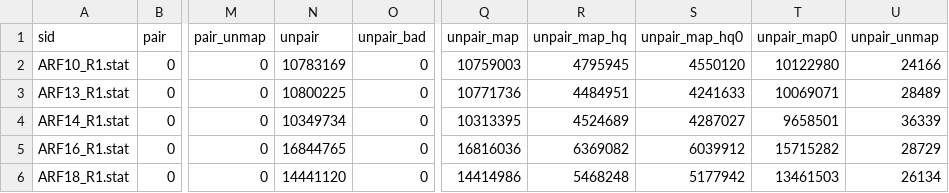
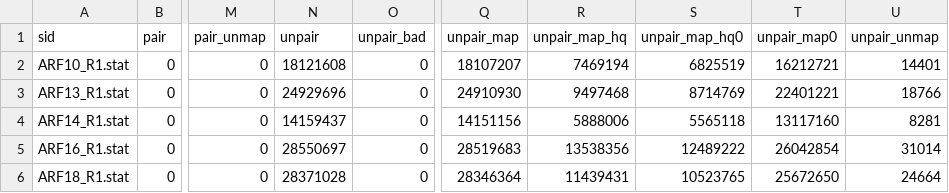
Before and after one commit to orionzhou/chipseq, a TSV file: data/11_qc/ca19a4/stats/bamstats.tsv, drawn as a sheet; only a part is shown, gaps mark what is left out; the diff covers the shown part only; the diff names each change by its address in the sheet, - before the commit and + after, or states it on an @@ line.

```diff
--- a/data/11_qc/ca19a4/stats/bamstats.tsv
+++ b/data/11_qc/ca19a4/stats/bamstats.tsv
-N2 (unpair): 10783169
+N2 (unpair): 18121608
-Q2 (unpair_map): 10759003
+Q2 (unpair_map): 18107207
-R2 (unpair_map_hq): 4795945
+R2 (unpair_map_hq): 7469194
-S2 (unpair_map_hq0): 4550120
+S2 (unpair_map_hq0): 6825519
-T2 (unpair_map0): 10122980
+T2 (unpair_map0): 16212721
-U2 (unpair_unmap): 24166
+U2 (unpair_unmap): 14401
-N3 (unpair): 10800225
+N3 (unpair): 24929696
-Q3 (unpair_map): 10771736
+Q3 (unpair_map): 24910930
-R3 (unpair_map_hq): 4484951
+R3 (unpair_map_hq): 9497468
-S3 (unpair_map_hq0): 4241633
+S3 (unpair_map_hq0): 8714769
-T3 (unpair_map0): 10069071
+T3 (unpair_map0): 22401221
-U3 (unpair_unmap): 28489
+U3 (unpair_unmap): 18766
-N4 (unpair): 10349734
+N4 (unpair): 14159437
-Q4 (unpair_map): 10313395
+Q4 (unpair_map): 14151156
-R4 (unpair_map_hq): 4524689
+R4 (unpair_map_hq): 5888006
-S4 (unpair_map_hq0): 4287027
+S4 (unpair_map_hq0): 5565118
-T4 (unpair_map0): 9658501
+T4 (unpair_map0): 13117160
-U4 (unpair_unmap): 36339
+U4 (unpair_unmap): 8281
-N5 (unpair): 16844765
+N5 (unpair): 28550697
-Q5 (unpair_map): 16816036
+Q5 (unpair_map): 28519683
-R5 (unpair_map_hq): 6369082
+R5 (unpair_map_hq): 13538356
-S5 (unpair_map_hq0): 6039912
+S5 (unpair_map_hq0): 12489222
-T5 (unpair_map0): 15715282
+T5 (unpair_map0): 26042854
-U5 (unpair_unmap): 28729
+U5 (unpair_unmap): 31014
-N6 (unpair): 14441120
+N6 (unpair): 28371028
-Q6 (unpair_map): 14414986
+Q6 (unpair_map): 28346364
-R6 (unpair_map_hq): 5468248
+R6 (unpair_map_hq): 11439431
-S6 (unpair_map_hq0): 5177942
+S6 (unpair_map_hq0): 10523765
-T6 (unpair_map0): 13461503
+T6 (unpair_map0): 25672650
-U6 (unpair_unmap): 26134
+U6 (unpair_unmap): 24664
```
Also changed, not shown: 168 edited cells elsewhere in this file, data/11_qc/ca19a4/00.meta.tsv, data/11_qc/ca19a4/stats/macs2_count.tsv, 2 other files.
